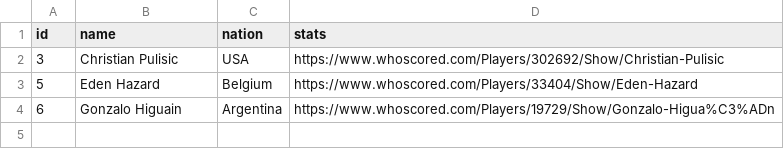
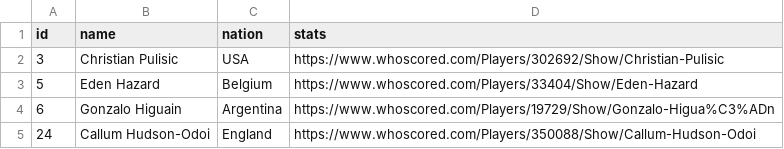
Before and after one commit to maneeshsistla8/django-dropbox, a CSV file: sctask/players.csv, drawn as a sheet; the diff names each change by its address in the sheet, - before the commit and + after, or states it on an @@ line.

```diff
--- a/sctask/players.csv
+++ b/sctask/players.csv
+row 5: 24 | Callum Hudson-Odoi | England | https://www.whoscored.com/Players/350088/Show/Callum-Hudson-Odoi
```
Also changed, not shown: 3 other files.
